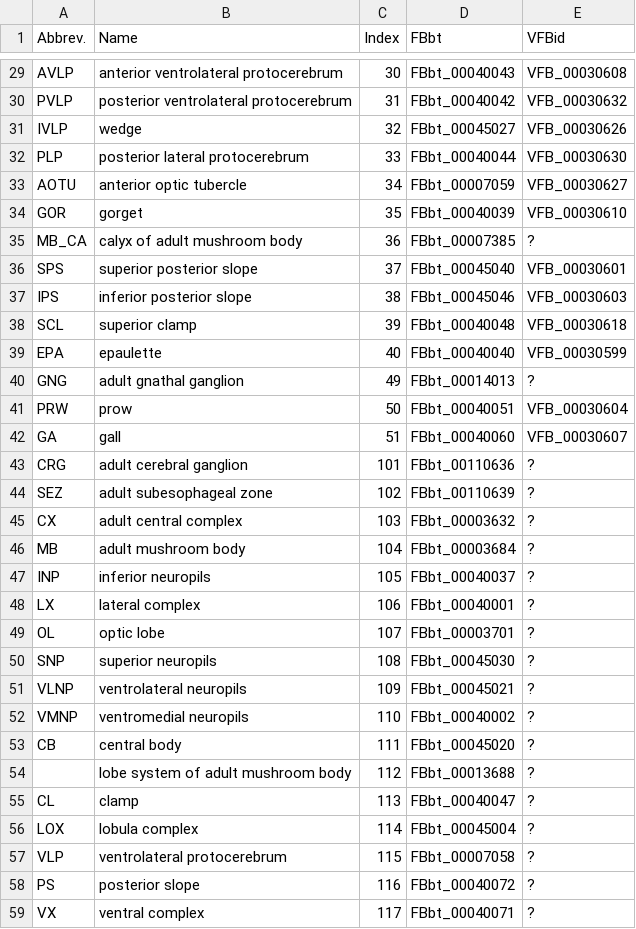
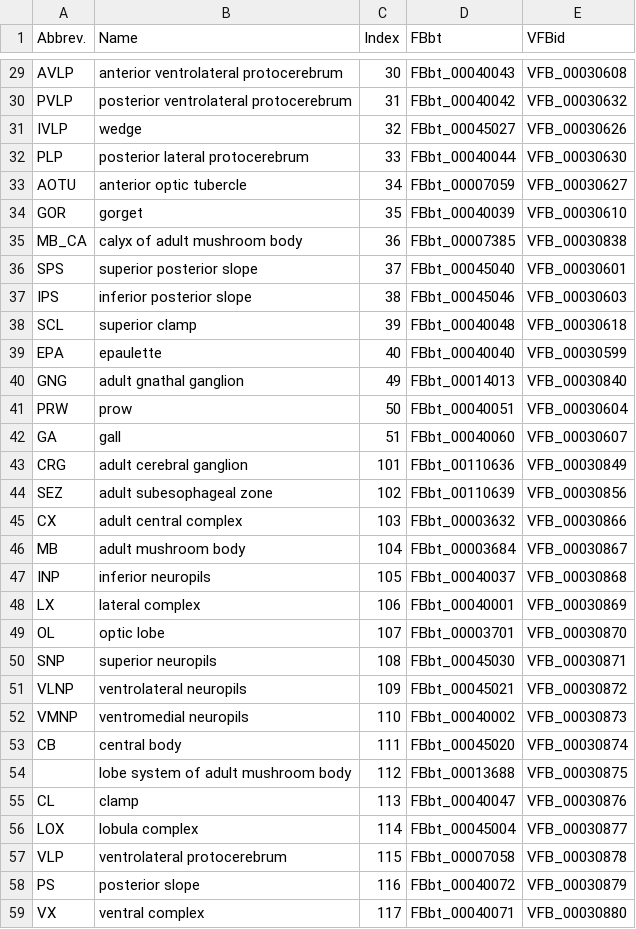
Before and after one commit to VirtualFlyBrain/DrosAdultBRAINdomains, a TSV file: refData/VFB-live-index.tsv, drawn as a sheet; only a part is shown, gaps mark what is left out.

Commit message:
new vfbid's

```diff
--- a/refData/VFB-live-index.tsv
+++ b/refData/VFB-live-index.tsv
@@ -34,3 +34,3 @@ AOTU	anterior optic tubercle	34	FBbt_00007059	VFB_00030627
 GOR	gorget	35	FBbt_00040039	VFB_00030610
-MB_CA	calyx of adult mushroom body	36	FBbt_00007385	?
+MB_CA	calyx of adult mushroom body	36	FBbt_00007385	VFB_00030838
 SPS	superior posterior slope	37	FBbt_00045040	VFB_00030601
@@ -39,21 +39,21 @@ SCL	superior clamp	39	FBbt_00040048	VFB_00030618
 EPA	epaulette	40	FBbt_00040040	VFB_00030599
-GNG	adult gnathal ganglion	49	FBbt_00014013	?
+GNG	adult gnathal ganglion	49	FBbt_00014013	VFB_00030840
 PRW	prow	50	FBbt_00040051	VFB_00030604
 GA	gall	51	FBbt_00040060	VFB_00030607
-CRG	adult cerebral ganglion	101	FBbt_00110636	?
-SEZ	adult subesophageal zone	102	FBbt_00110639	?
-CX	adult central complex	103	FBbt_00003632	?
-MB	adult mushroom body	104	FBbt_00003684	?
-INP	inferior neuropils	105	FBbt_00040037	?
-LX	lateral complex	106	FBbt_00040001	?
-OL	optic lobe	107	FBbt_00003701	?
-SNP	superior neuropils	108	FBbt_00045030	?
-VLNP	ventrolateral neuropils	109	FBbt_00045021	?
-VMNP	ventromedial neuropils	110	FBbt_00040002	?
-CB	central body	111	FBbt_00045020	?
-	lobe system of adult mushroom body	112	FBbt_00013688	?
-CL	clamp	113	FBbt_00040047	?
-LOX	lobula complex	114	FBbt_00045004	?
-VLP	ventrolateral protocerebrum	115	FBbt_00007058	?
-PS	posterior slope	116	FBbt_00040072	?
-VX	ventral complex	117	FBbt_00040071	?
+CRG	adult cerebral ganglion	101	FBbt_00110636	VFB_00030849
+SEZ	adult subesophageal zone	102	FBbt_00110639	VFB_00030856
+CX	adult central complex	103	FBbt_00003632	VFB_00030866
+MB	adult mushroom body	104	FBbt_00003684	VFB_00030867
+INP	inferior neuropils	105	FBbt_00040037	VFB_00030868
+LX	lateral complex	106	FBbt_00040001	VFB_00030869
+OL	optic lobe	107	FBbt_00003701	VFB_00030870
+SNP	superior neuropils	108	FBbt_00045030	VFB_00030871
+VLNP	ventrolateral neuropils	109	FBbt_00045021	VFB_00030872
+VMNP	ventromedial neuropils	110	FBbt_00040002	VFB_00030873
+CB	central body	111	FBbt_00045020	VFB_00030874
+	lobe system of adult mushroom body	112	FBbt_00013688	VFB_00030875
+CL	clamp	113	FBbt_00040047	VFB_00030876
+LOX	lobula complex	114	FBbt_00045004	VFB_00030877
+VLP	ventrolateral protocerebrum	115	FBbt_00007058	VFB_00030878
+PS	posterior slope	116	FBbt_00040072	VFB_00030879
+VX	ventral complex	117	FBbt_00040071	VFB_00030880
```
